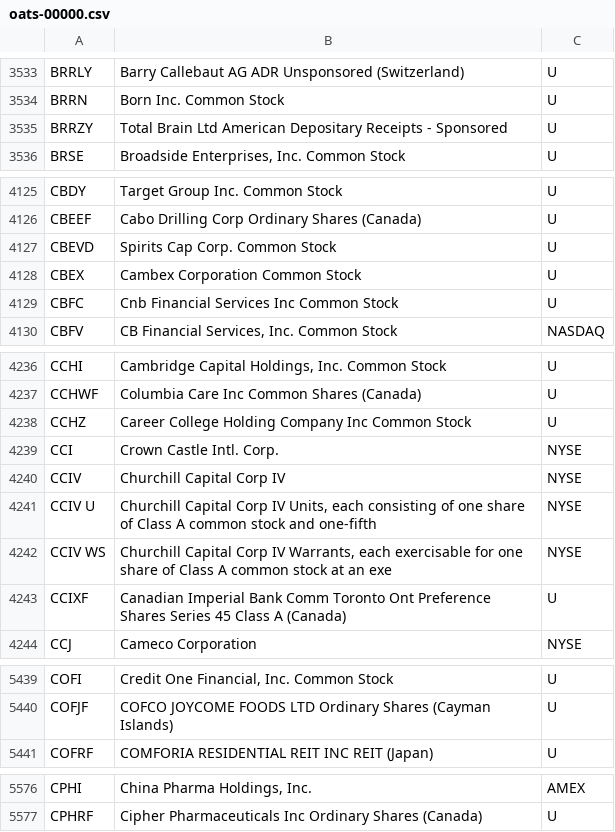
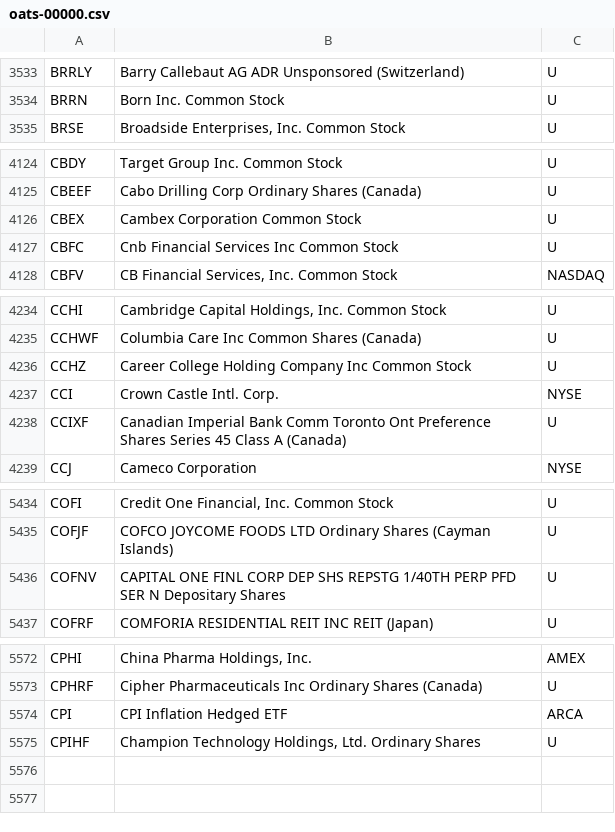
Before and after one commit to haoenhui/oats-reportable, a CSV file: oats-00000.csv, drawn as a sheet; only a part is shown, gaps mark what is left out; the diff covers the shown part only.

```diff
--- a/oats-00000.csv
+++ b/oats-00000.csv
@@ -3534,3 +3534,2 @@ BRRLY,Barry Callebaut AG ADR Unsponsored (Switzerland),U
 BRRN,Born Inc. Common Stock,U
-BRRZY,Total Brain Ltd American Depositary Receipts - Sponsored,U
 BRSE,"Broadside Enterprises, Inc. Common Stock",U
@@ -4126,3 +4125,2 @@ CBDY,Target Group Inc. Common Stock,U
 CBEEF,Cabo Drilling Corp Ordinary Shares (Canada),U
-CBEVD,Spirits Cap Corp. Common Stock,U
 CBEX,Cambex Corporation Common Stock,U
@@ -4239,5 +4237,2 @@ CCHZ,Career College Holding Company Inc Common Stock,U
 CCI,Crown Castle Intl. Corp.,NYSE
-CCIV,Churchill Capital Corp IV,NYSE
-CCIV U,"Churchill Capital Corp IV Units, each consisting of one share of Class A common stock and one-fifth",NYSE
-CCIV WS,"Churchill Capital Corp IV Warrants, each exercisable for one share of Class A common stock at an exe",NYSE
 CCIXF,Canadian Imperial Bank Comm Toronto Ont Preference Shares Series 45 Class A (Canada),U
@@ -5440,2 +5435,3 @@ COFI,"Credit One Financial, Inc. Common Stock",U
 COFJF,COFCO JOYCOME FOODS LTD Ordinary Shares (Cayman Islands),U
+COFNV,CAPITAL ONE FINL CORP DEP SHS REPSTG 1/40TH PERP PFD SER N Depositary Shares,U
 COFRF,COMFORIA RESIDENTIAL REIT INC REIT  (Japan),U
@@ -5577 +5573,3 @@ CPHI,"China Pharma Holdings, Inc.",AMEX
 CPHRF,Cipher Pharmaceuticals Inc Ordinary Shares (Canada),U
+CPI,CPI Inflation Hedged ETF,ARCA
+CPIHF,"Champion Technology Holdings, Ltd. Ordinary Shares",U
```
Also changed, not shown: 1 edited cell elsewhere in this file, oats-05000.csv, oats-10000.csv, 2 other files.
